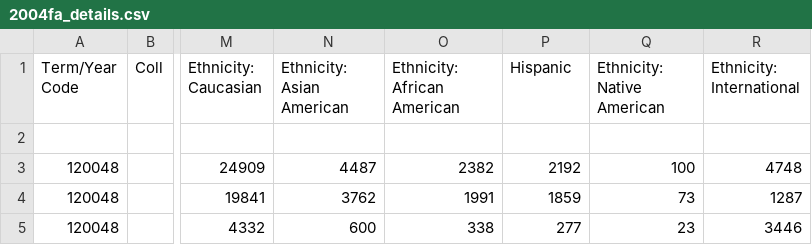
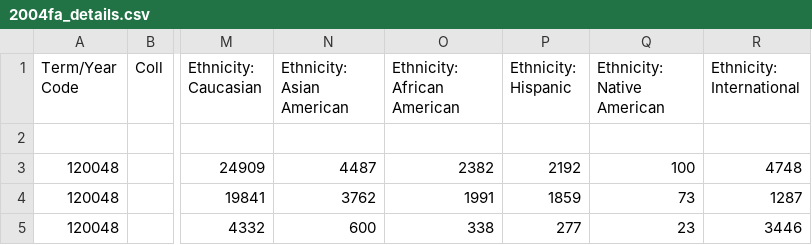
Before and after one commit to duanegroves/Racial-Diversity-at-UIUC, a CSV file: data/csv_data/2004fa_details.csv, drawn as a sheet; only a part is shown, gaps mark what is left out; the diff names each change by its address in the sheet, - before the commit and + after, or states it on an @@ line.

Commit message:
Changed 'Hispanic' row to 'Ethinicity: Hispanic'

```diff
--- a/data/csv_data/2004fa_details.csv
+++ b/data/csv_data/2004fa_details.csv
-P1: Hispanic
+P1: Ethnicity: Hispanic
```
Also changed, not shown: data/csv_data/2005fa_details.csv, data/csv_data/2006fa_details.csv, 17 other files.
